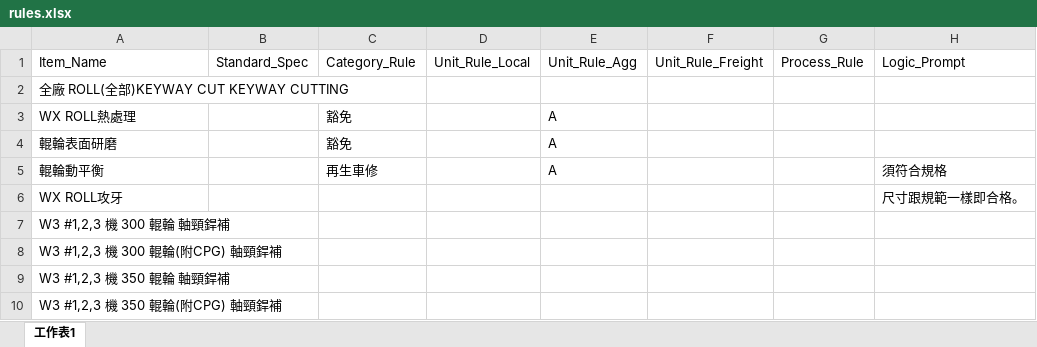
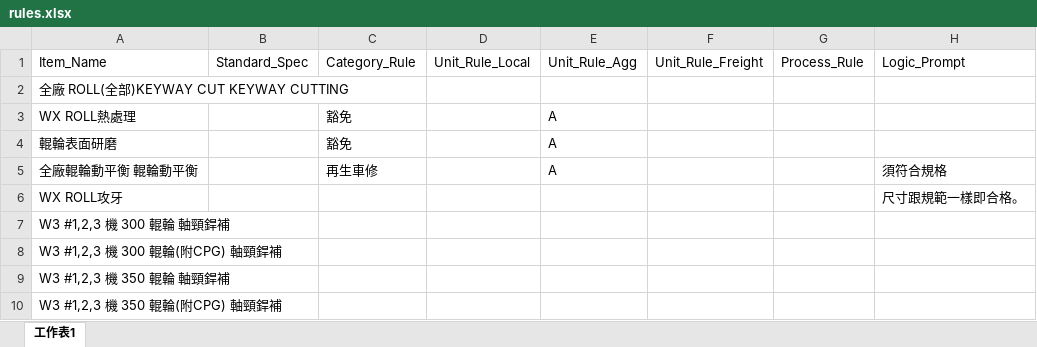
Before and after one commit to chiao0306/roll-check-app-v4, an Excel workbook: rules.xlsx, sheet 工作表1, drawn as a sheet; only a part is shown; values as stored, in another font and other column widths than the file's, no borders; the diff names each change by its address in the sheet, - before the commit and + after, or states it on an @@ line.

Commit message:
Add files via upload

```diff
--- a/rules.xlsx (sheet 工作表1)
+++ b/rules.xlsx (sheet 工作表1)
-A5: 輥輪動平衡
+A5: 全廠輥輪動平衡 輥輪動平衡
```
